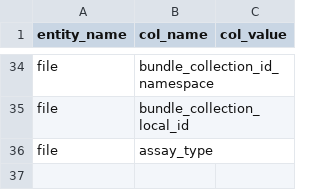
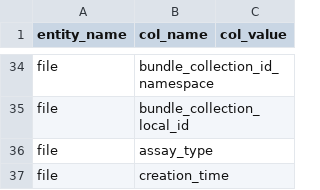
Before and after one commit to kids-first/c2m2-submission-process, a TSV file: kf_to_c2m2_etl/conversion_tables/kf_to_c2m2_mappings/table_constants.tsv, drawn as a sheet; only a part is shown, gaps mark what is left out.

```diff
--- a/kf_to_c2m2_etl/conversion_tables/kf_to_c2m2_mappings/table_constants.tsv
+++ b/kf_to_c2m2_etl/conversion_tables/kf_to_c2m2_mappings/table_constants.tsv
@@ -36 +36,2 @@ file	bundle_collection_local_id
 file	assay_type	
+file	creation_time	
```
Also changed, not shown: kf_to_c2m2_etl/conversion_tables/kf_to_c2m2_mappings/column_mapping.tsv, 3 other files.
